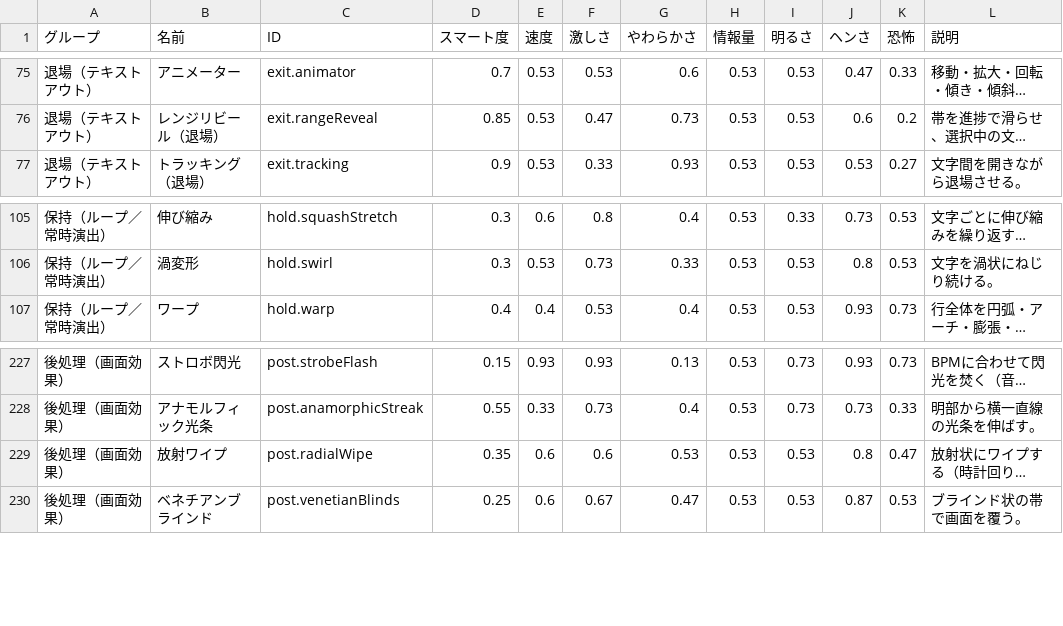
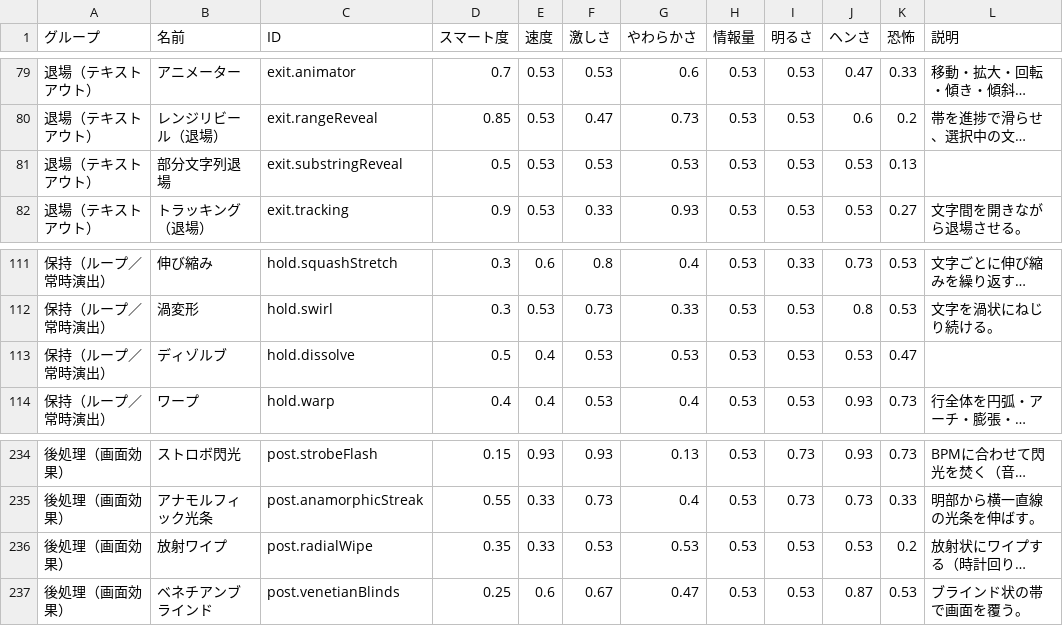
Before and after one commit to gadget114514/TelopMotion, a CSV file: doc/effects.csv, drawn as a sheet; only a part is shown, gaps mark what is left out; long unchanged cells end in …; addresses are those after the commit; the diff covers the shown part only; the diff names each change by its address in the sheet, - before the commit and + after, or states it on an @@ line.

Commit message:
fix(effects): resolve dissolve conflict in shader-fx, add earcut fallback, and update effects/demos

```diff
--- a/doc/effects.csv
+++ b/doc/effects.csv
+row 81: 退場（テキストアウト） | 部分文字列退場 | exit.substringReveal | 0.5 | 0.53 | 0.53 | 0.53 | 0.53 | 0.53 | 0.53 | 0.13
+row 113: 保持（ループ／常時演出） | ディゾルブ | hold.dissolve | 0.5 | 0.4 | 0.53 | 0.53 | 0.53 | 0.53 | 0.53 | 0.47
-E236 (速度): 0.6
+E236 (速度): 0.33
-F236 (激しさ): 0.6
+F236 (激しさ): 0.53
-J236 (ヘンさ): 0.8
+J236 (ヘンさ): 0.53
-K236 (恐怖): 0.47
+K236 (恐怖): 0.2
```
Also changed, not shown: 8 added rows and 1 edited cell elsewhere in this file, 46 other files.
